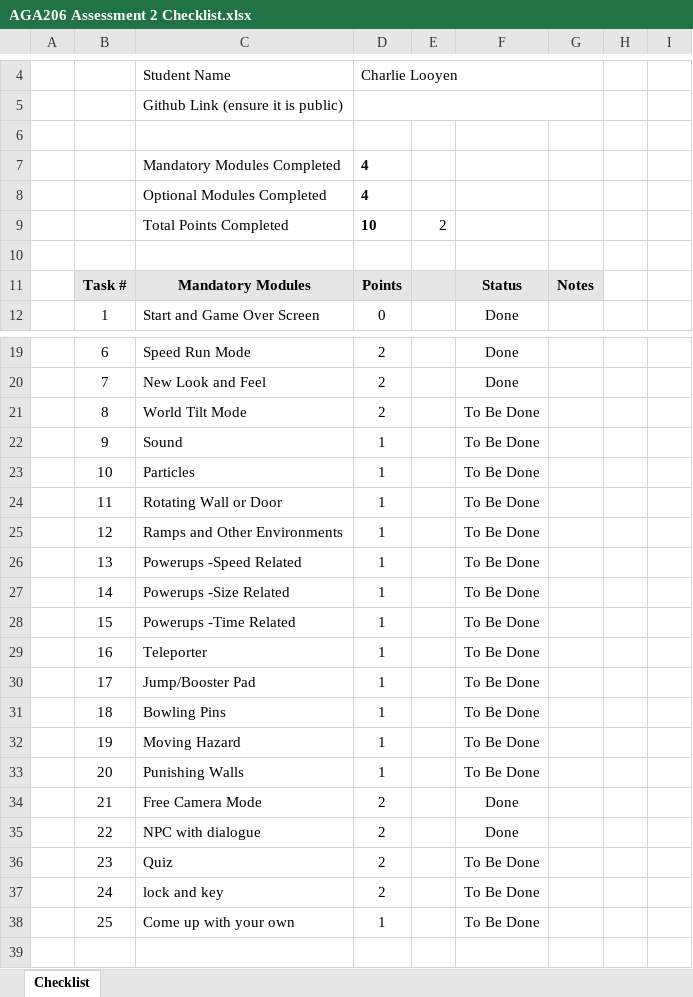
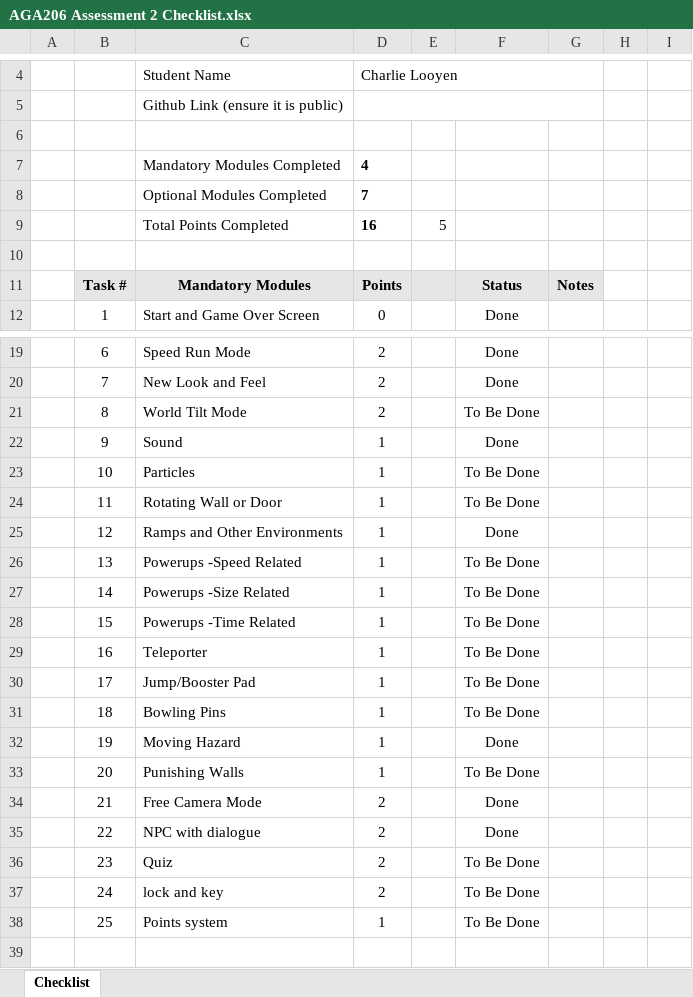
Before and after one commit to Etheratic/Roll-A-Ball, an Excel workbook: AGA206 Assessment 2 Checklist.xlsx, sheet Checklist, drawn as a sheet; only a part is shown, gaps mark what is left out; values as stored, in another font and other column widths than the file's, no borders; charts and pictures and conditional formats not drawn; the diff names each change by its address in the sheet, - before the commit and + after, or states it on an @@ line.

```diff
--- a/AGA206 Assessment 2 Checklist.xlsx (sheet Checklist)
+++ b/AGA206 Assessment 2 Checklist.xlsx (sheet Checklist)
-D8: 4
+D8: 7
-D9: 10
+D9: 16
-E9: 2
+E9: 5
-F22: To Be Done
+F22: Done
-F25: To Be Done
+F25: Done
-F32: To Be Done
+F32: Done
-C38: Come up with your own
+C38: Points system
```
Also changed, not shown: hidden cells, 47 other files.
